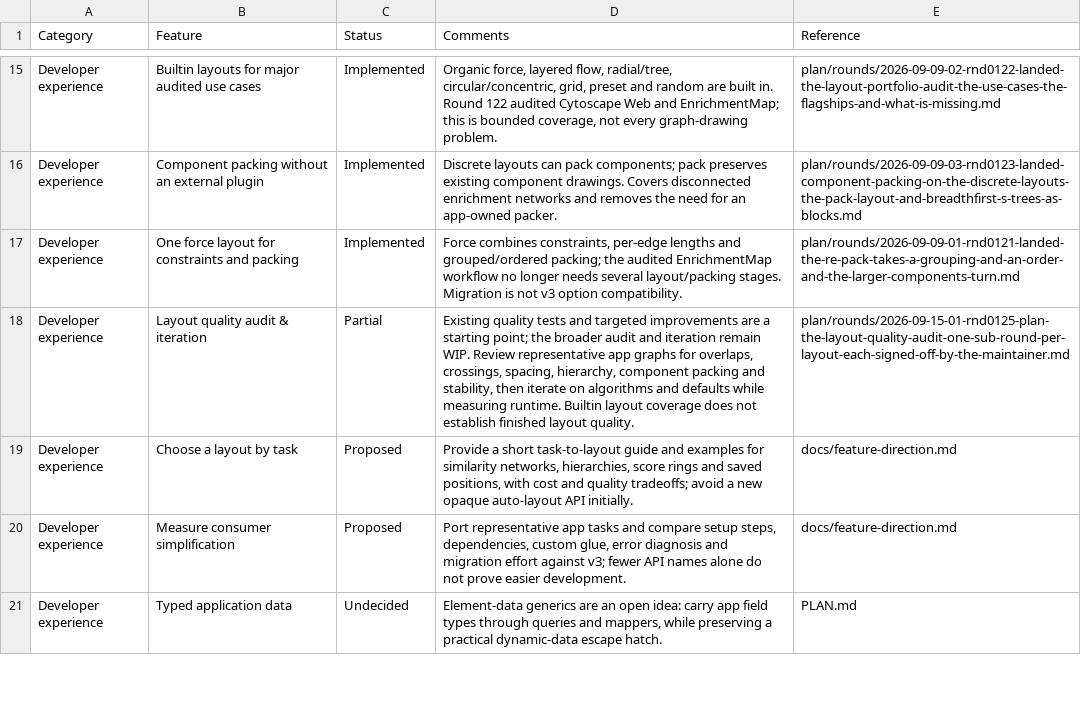
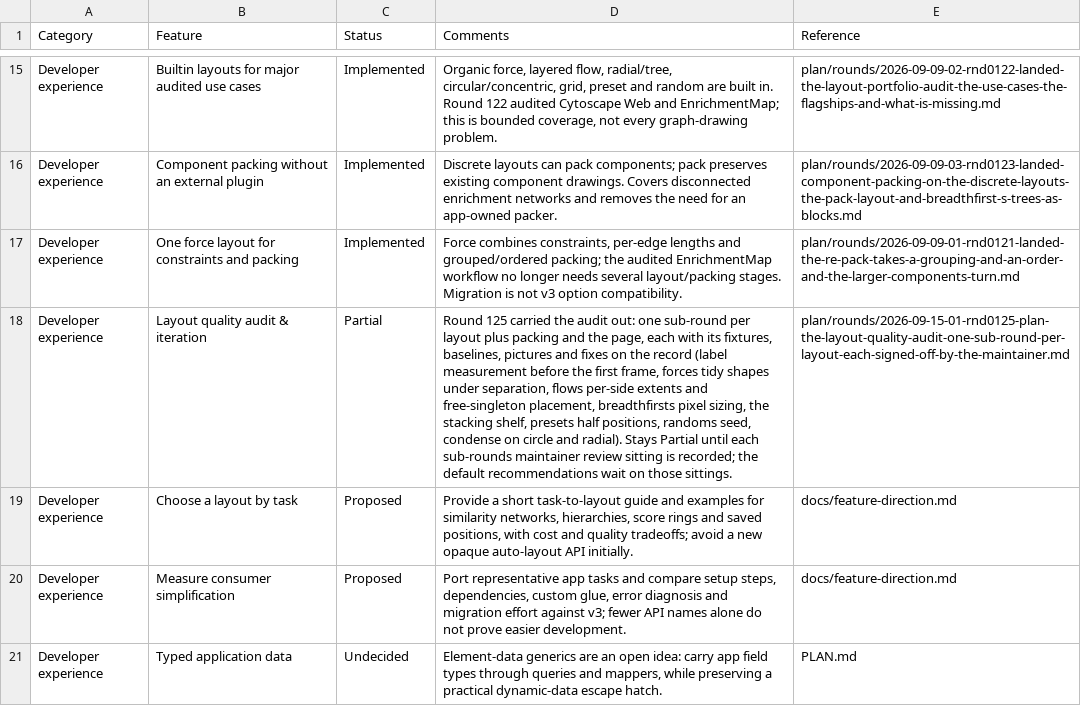
Before and after one commit to cytoscape/cytoscape.js, a CSV file: docs/features.csv, drawn as a sheet; only a part is shown, gaps mark what is left out; the diff names each change by its address in the sheet, - before the commit and + after, or states it on an @@ line.

```diff
--- a/docs/features.csv
+++ b/docs/features.csv
-D18 (Comments): Existing quality tests and targeted improvements are a starting point; the broader audit and iteration remain WIP. Review representative app graphs for overlaps, crossings, spacing, hierarchy, component packing and stability, then iterate on algorithms and defaults while measuring runtime. Builtin layout coverage does not establish finished layout quality.
+D18 (Comments): Round 125 carried the audit out: one sub-round per layout plus packing and the page, each with its fixtures, baselines, pictures and fixes on the record (label measurement before the first frame, forces tidy shapes under separation, flows per-side extents and free-singleton placement, breadthfirsts pixel sizing, the stacking shelf, presets half positions, randoms seed, condense on circle and radial). Stays Partial until each sub-rounds maintainer review sitting is recorded; the default recommendations wait on those sittings.
```
Also changed, not shown: 4 other files.
